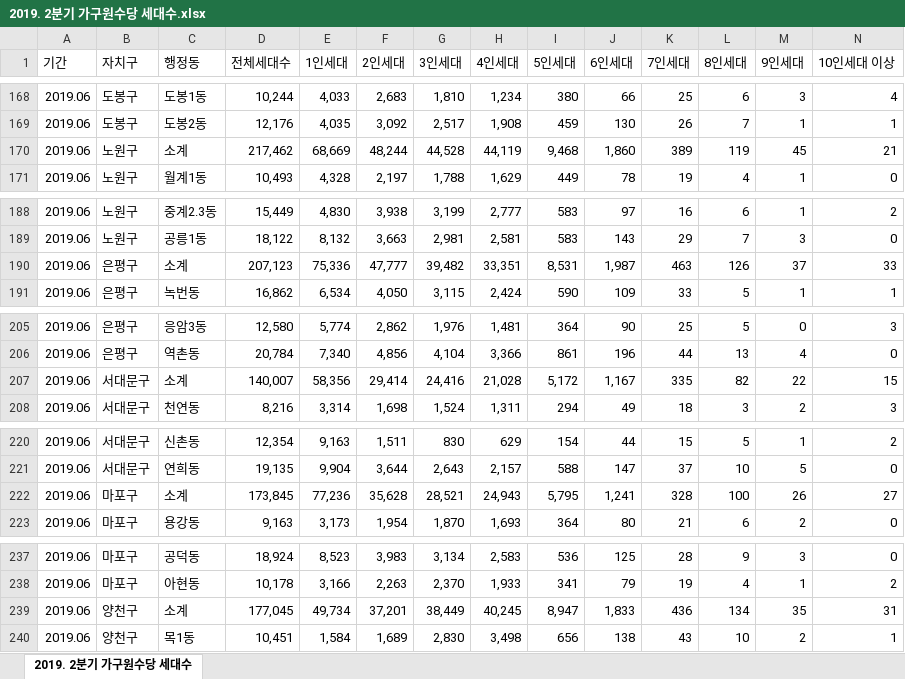
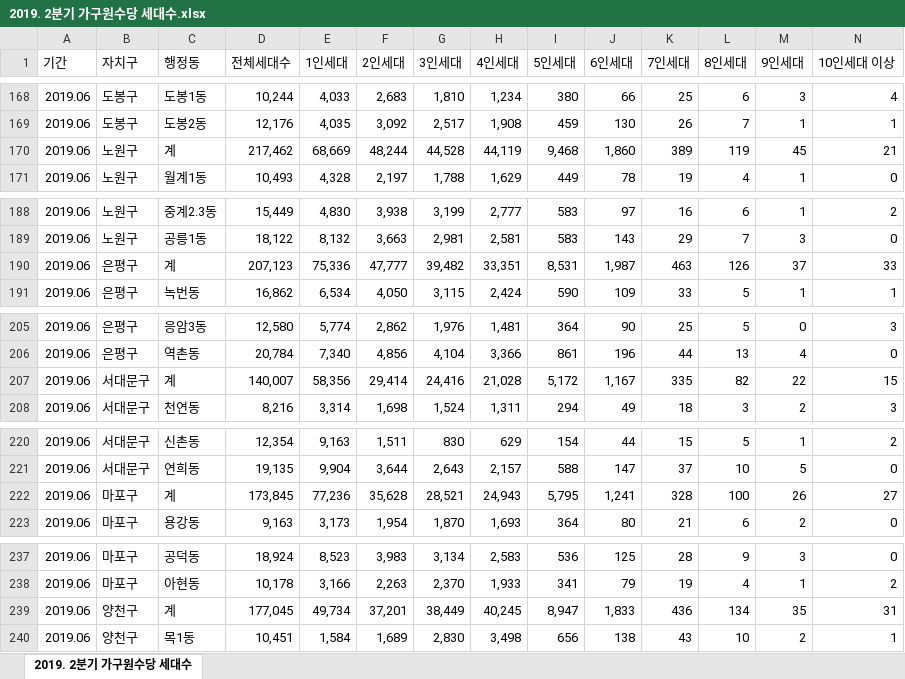
Before and after one commit to howtolivelikehuman/WaRaConv, an Excel workbook: DataSet/가구원수당 세대수/2019. 2분기 가구원수당 세대수.xlsx, sheet 2019. 2분기 가구원수당 세대수, drawn as a sheet; only a part is shown, gaps mark what is left out; values as stored, in another font and other column widths than the file's, no borders; the diff covers the shown part only; the diff names each change by its address in the sheet, - before the commit and + after, or states it on an @@ line.

```diff
--- a/DataSet/가구원수당 세대수/2019. 2분기 가구원수당 세대수.xlsx (sheet 2019. 2분기 가구원수당 세대수)
+++ b/DataSet/가구원수당 세대수/2019. 2분기 가구원수당 세대수.xlsx (sheet 2019. 2분기 가구원수당 세대수)
-C170 (행정동): 소계
+C170 (행정동): 계
-C190 (행정동): 소계
+C190 (행정동): 계
-C207 (행정동): 소계
+C207 (행정동): 계
-C222 (행정동): 소계
+C222 (행정동): 계
-C239 (행정동): 소계
+C239 (행정동): 계
```
Also changed, not shown: 20 edited cells elsewhere in this sheet, DataSet/가구원수당 세대수/2018. 2분기 가구원수당 세대수.xlsx, DataSet/서울시 주민등록인구 (연령별, 국적별) 통계/서울시 2018년 2분기 주민등록인구 (연령별, 국적별) 통계.xlsx, 18 other files.
